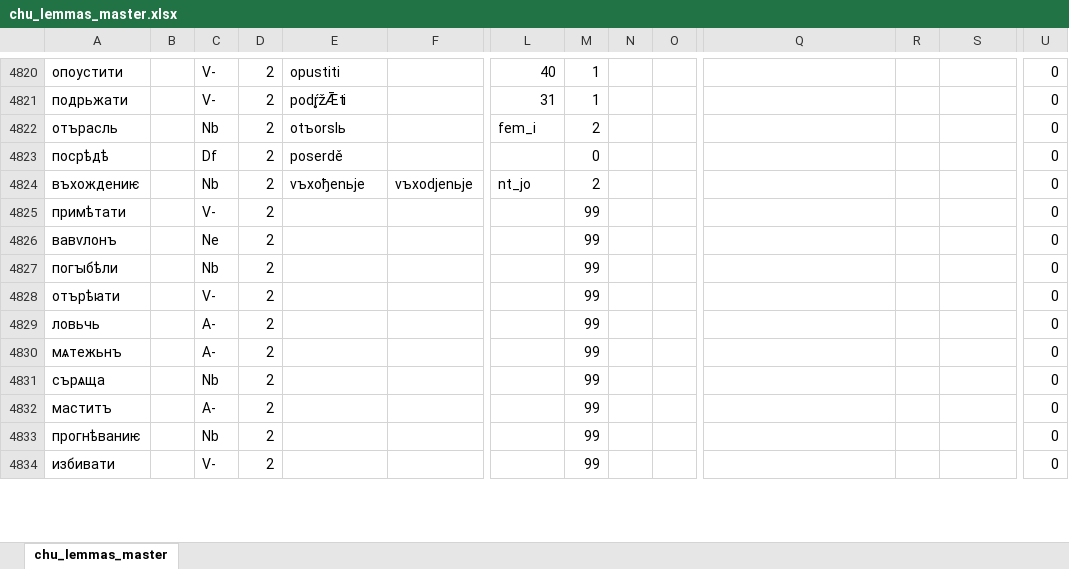
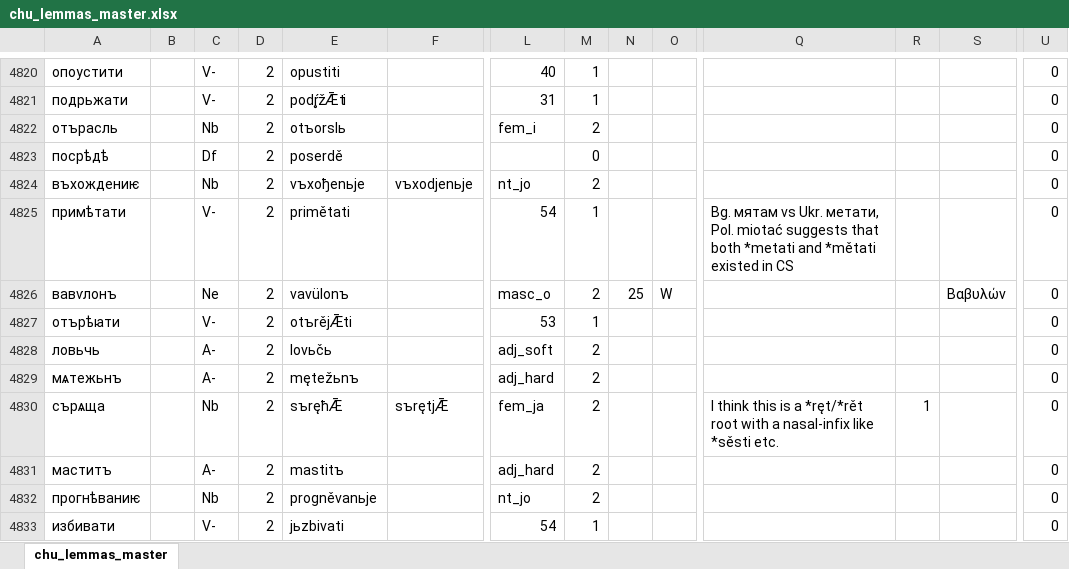
Before and after one commit to 12401453/torot_2023, an Excel workbook: lemma_lists/chu_lemmas_master.xlsx, sheet chu_lemmas_master, drawn as a sheet; only a part is shown, gaps mark what is left out; values as stored, in another font and other column widths than the file's, no borders; charts and pictures not drawn; removed rows and columns are numbered as before the commit, all else as after; rows hold the shown columns only; the diff covers the shown part only; the diff names each change by its address in the sheet, - before the commit and + after, or states it on an @@ line.

```diff
--- a/lemma_lists/chu_lemmas_master.xlsx (sheet chu_lemmas_master)
+++ b/lemma_lists/chu_lemmas_master.xlsx (sheet chu_lemmas_master)
-E4825: (empty)
+E4825: primětati
-L4825: (empty)
+L4825: 54
-M4825: 99
+M4825: 1
-Q4825: (empty)
+Q4825: Bg. мятам vs Ukr. метати, Pol. miotać suggests that both *metati and *mětati existed in CS
-E4826: (empty)
+E4826: vavülonъ
-L4826: (empty)
+L4826: masc_o
-M4826: 99
+M4826: 2
-N4826: (empty)
+N4826: 25
-O4826: (empty)
+O4826: W
-S4826: (empty)
+S4826: Βαβυλών
-row 4827: погꙑбѣли |  | Nb | 2 |  |  |  | 99 |  |  |  |  |  | 0
-E4827: (empty)
+E4827: otъrějǢti
-L4827: (empty)
+L4827: 53
-M4827: 99
+M4827: 1
-E4828: (empty)
+E4828: lovьčь
-L4828: (empty)
+L4828: adj_soft
-M4828:M4832: 99
+M4828:M4832: 2
-E4829: (empty)
+E4829: mętežьnъ
-L4829: (empty)
+L4829: adj_hard
-E4830: (empty)
+E4830: sъręћǢ
-F4830: (empty)
+F4830: sъrętjǢ
-L4830: (empty)
+L4830: fem_ja
-Q4830: (empty)
+Q4830: I think this is a *ręt/*rět root with a nasal-infix like *sěsti etc.
-R4830: (empty)
+R4830: 1
-E4831: (empty)
+E4831: mastitъ
-L4831: (empty)
+L4831: adj_hard
-E4832: (empty)
+E4832: progněvanьje
-L4832: (empty)
+L4832: nt_jo
-E4833: (empty)
+E4833: jьzbivati
-L4833: (empty)
+L4833: 54
-M4833: 99
+M4833: 1
```
Also changed, not shown: 5 added rows, 1 removed row and 517 edited cells elsewhere in this sheet, 3 other files.
